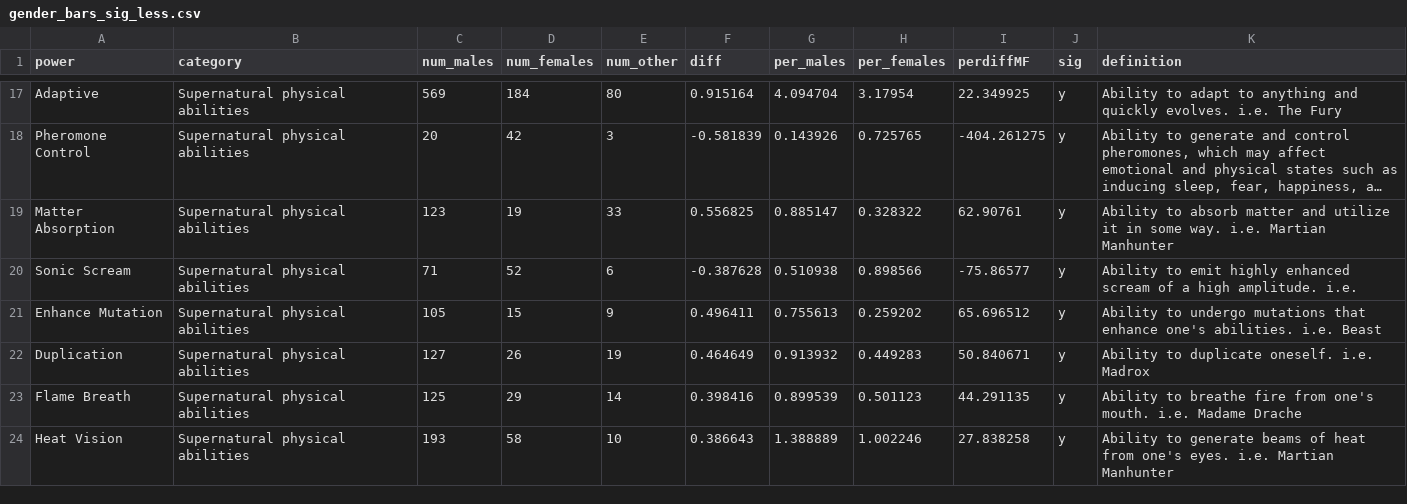
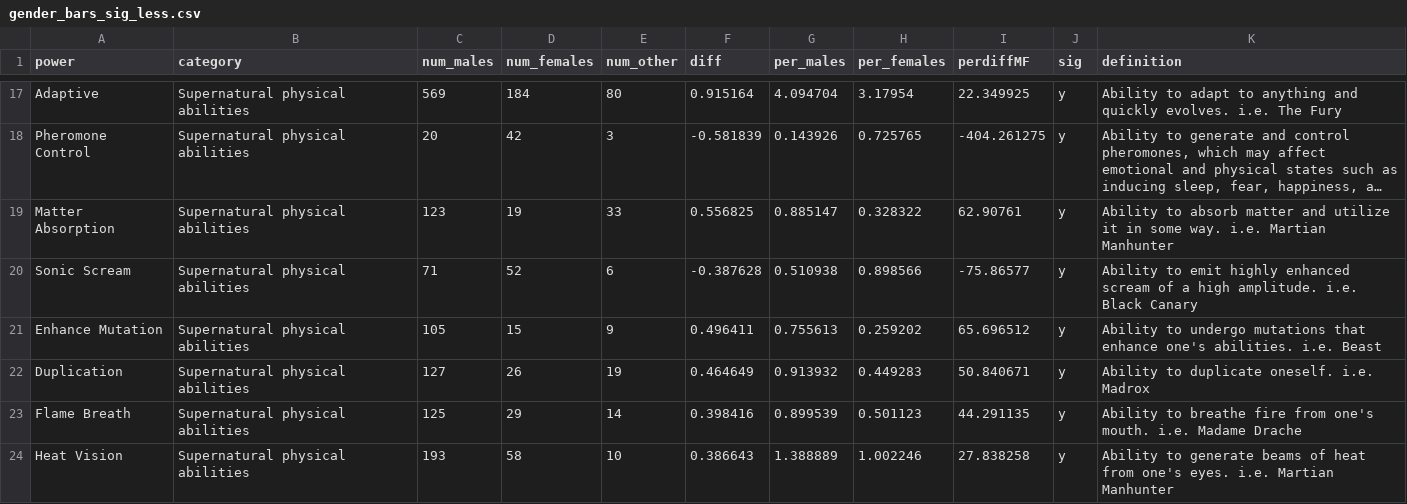
Before and after one commit to advaitmb/comics, a CSV file: gender_bars_sig_less.csv, drawn as a sheet; only a part is shown, gaps mark what is left out; long unchanged cells end in …; the diff covers the shown part only.

```diff
--- a/gender_bars_sig_less.csv
+++ b/gender_bars_sig_less.csv
@@ -19,3 +19,3 @@
 "Matter Absorption","Supernatural physical abilities",123,19,33,0.556825,0.885147,0.328322,62.90761,"y","Ability to absorb matter and utilize it in some way. i.e. Martian Manhunter"
-"Sonic Scream","Supernatural physical abilities",71,52,6,-0.387628,0.510938,0.898566,-75.86577,"y","Ability to emit highly enhanced scream of a high amplitude. i.e."
+"Sonic Scream","Supernatural physical abilities",71,52,6,-0.387628,0.510938,0.898566,-75.86577,"y","Ability to emit highly enhanced scream of a high amplitude. i.e. Black Canary"
 "Enhance Mutation","Supernatural physical abilities",105,15,9,0.496411,0.755613,0.259202,65.696512,"y","Ability to undergo mutations that enhance one's abilities. i.e. Beast"
```
Also changed, not shown: 12 edited cells elsewhere in this file, 1 other file.
